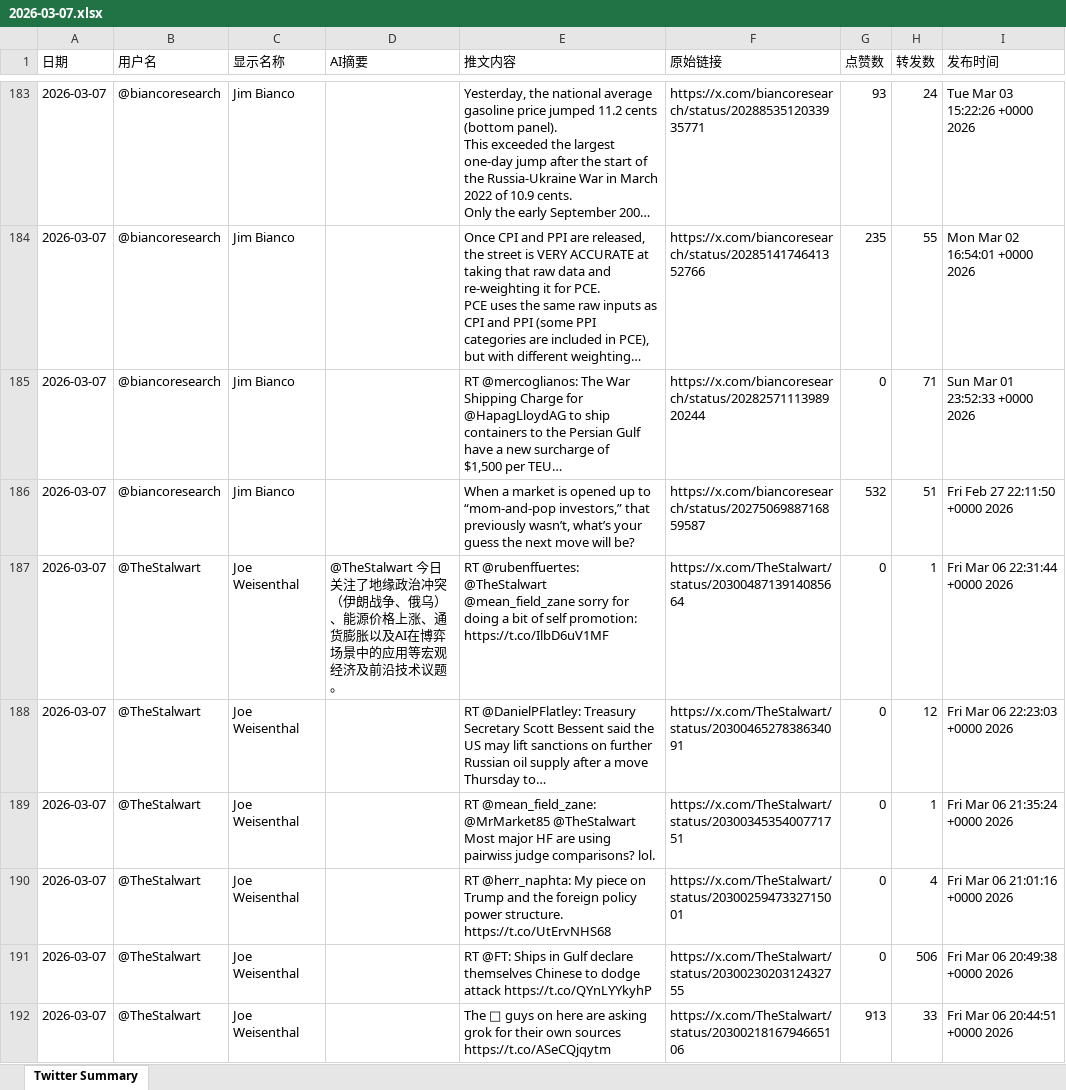
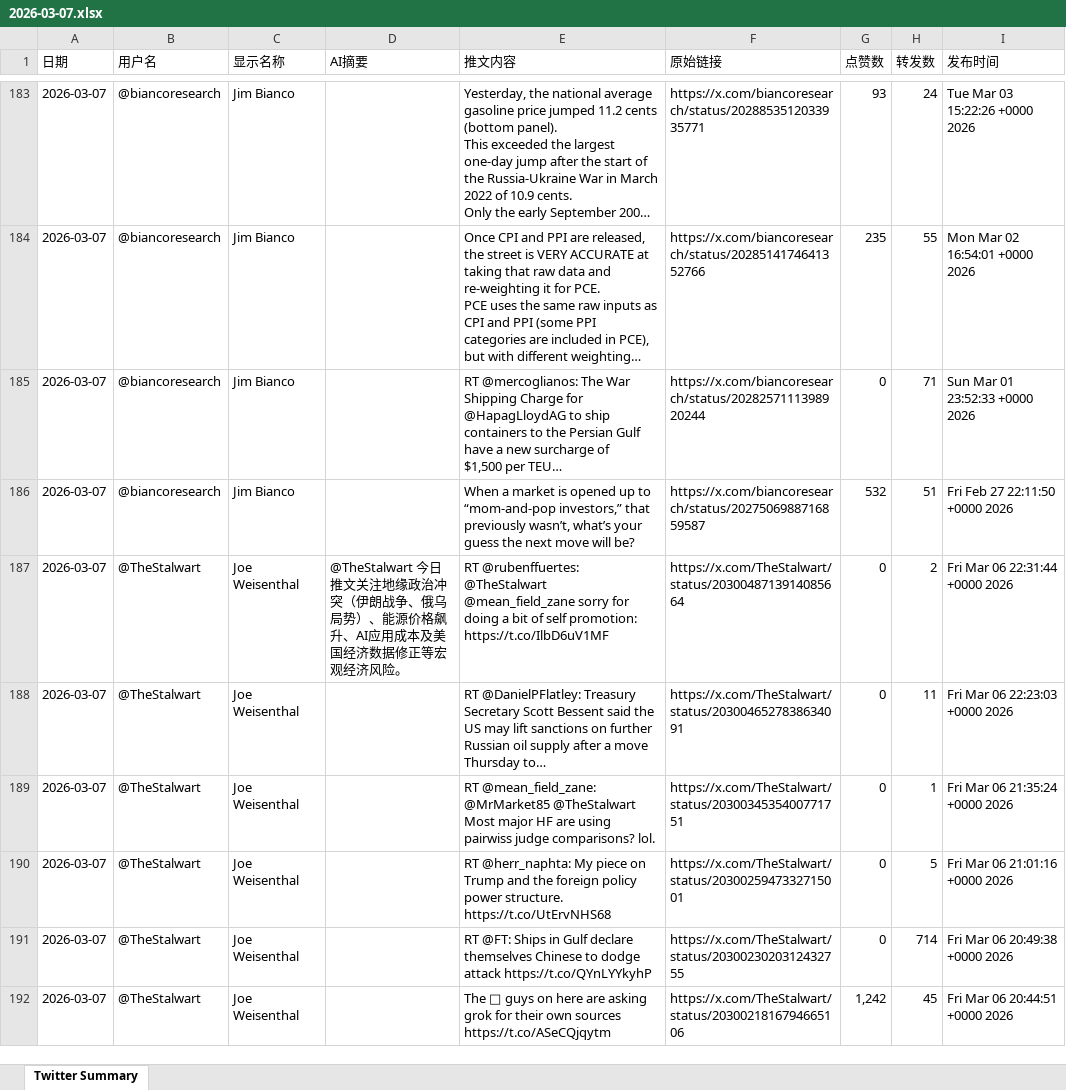
Before and after one commit to FireTigerStudio/TwitterAI, an Excel workbook: output/2026-03-07.xlsx, sheet Twitter Summary, drawn as a sheet; only a part is shown, gaps mark what is left out; long unchanged cells end in …; values as stored, in another font and other column widths than the file's, no cell formats; the diff covers the shown part only; the diff names each change by its address in the sheet, - before the commit and + after, or states it on an @@ line.

```diff
--- a/output/2026-03-07.xlsx (sheet Twitter Summary)
+++ b/output/2026-03-07.xlsx (sheet Twitter Summary)
-D187 (AI摘要): @TheStalwart 今日关注了地缘政治冲突（伊朗战争、俄乌）、能源价格上涨、通货膨胀以及AI在博弈场景中的应用等宏观经济及前沿技术议题。
+D187 (AI摘要): @TheStalwart 今日推文关注地缘政治冲突（伊朗战争、俄乌局势）、能源价格飙升、AI应用成本及美国经济数据修正等宏观经济风险。
-H187 (转发数): 1
+H187 (转发数): 2
-H188 (转发数): 12
+H188 (转发数): 11
-H190 (转发数): 4
+H190 (转发数): 5
-H191 (转发数): 506
+H191 (转发数): 714
-G192 (点赞数): 913
+G192 (点赞数): 1,242
-H192 (转发数): 33
+H192 (转发数): 45
```
Also changed, not shown: 42 added rows, 41 removed rows and 834 edited cells elsewhere in this sheet, cell formats, 1 other file.
